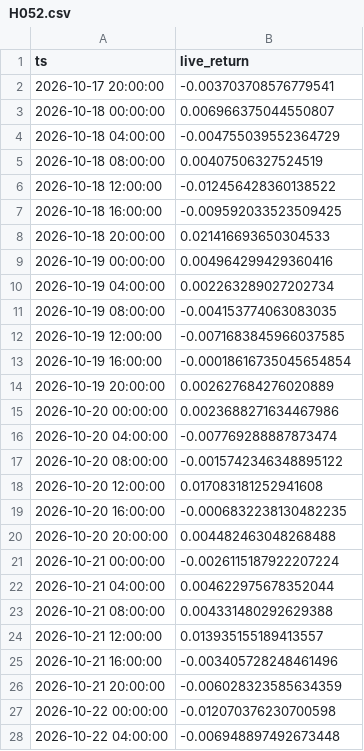
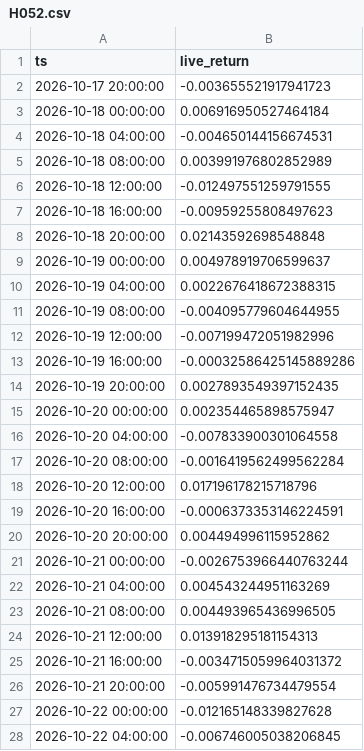
Before and after one commit to evsayar33-oss/quant_superlab, a CSV file: decisions/live/H052.csv, drawn as a sheet; only a part is shown; the diff covers the shown part only.

```diff
--- a/decisions/live/H052.csv
+++ b/decisions/live/H052.csv
@@ -1,28 +1,28 @@
 ts,live_return
-2026-10-17 20:00:00,-0.003703708576779541
-2026-10-18 00:00:00,0.006966375044550807
-2026-10-18 04:00:00,-0.004755039552364729
-2026-10-18 08:00:00,0.00407506327524519
-2026-10-18 12:00:00,-0.012456428360138522
-2026-10-18 16:00:00,-0.009592033523509425
-2026-10-18 20:00:00,0.021416693650304533
-2026-10-19 00:00:00,0.004964299429360416
-2026-10-19 04:00:00,0.002263289027202734
-2026-10-19 08:00:00,-0.004153774063083035
-2026-10-19 12:00:00,-0.0071683845966037585
-2026-10-19 16:00:00,-0.00018616735045654854
-2026-10-19 20:00:00,0.002627684276020889
-2026-10-20 00:00:00,0.0023688271634467986
-2026-10-20 04:00:00,-0.007769288887873474
-2026-10-20 08:00:00,-0.0015742346348895122
-2026-10-20 12:00:00,0.017083181252941608
-2026-10-20 16:00:00,-0.0006832238130482235
-2026-10-20 20:00:00,0.004482463048268488
-2026-10-21 00:00:00,-0.0026115187922207224
-2026-10-21 04:00:00,0.004622975678352044
-2026-10-21 08:00:00,0.004331480292629388
-2026-10-21 12:00:00,0.013935155189413557
-2026-10-21 16:00:00,-0.003405728248461496
-2026-10-21 20:00:00,-0.006028323585634359
-2026-10-22 00:00:00,-0.012070376230700598
-2026-10-22 04:00:00,-0.006948897492673448
+2026-10-17 20:00:00,-0.003655521917941723
+2026-10-18 00:00:00,0.006916950527464184
+2026-10-18 04:00:00,-0.004650144156674531
+2026-10-18 08:00:00,0.003991976802852989
+2026-10-18 12:00:00,-0.012497551259791555
+2026-10-18 16:00:00,-0.00959255808497623
+2026-10-18 20:00:00,0.02143592698548848
+2026-10-19 00:00:00,0.004978919706599637
+2026-10-19 04:00:00,0.0022676418672388315
+2026-10-19 08:00:00,-0.004095779604644955
+2026-10-19 12:00:00,-0.007199472051982996
+2026-10-19 16:00:00,-0.00032586425145889286
+2026-10-19 20:00:00,0.0027893549397152435
+2026-10-20 00:00:00,0.002354465898575947
+2026-10-20 04:00:00,-0.007833900301064558
+2026-10-20 08:00:00,-0.0016419562499562284
+2026-10-20 12:00:00,0.017196178215718796
+2026-10-20 16:00:00,-0.0006373353146224591
+2026-10-20 20:00:00,0.004494996115952862
+2026-10-21 00:00:00,-0.0026753966440763244
+2026-10-21 04:00:00,0.004543244951163269
+2026-10-21 08:00:00,0.004493965436996505
+2026-10-21 12:00:00,0.013918295181154313
+2026-10-21 16:00:00,-0.0034715059964031372
+2026-10-21 20:00:00,-0.005991476734479554
+2026-10-22 00:00:00,-0.012165148339827628
+2026-10-22 04:00:00,-0.006746005038206845
```
Also changed, not shown: 5 added rows and 70 edited cells elsewhere in this file, decisions/live/H054.csv, 2 other files.
